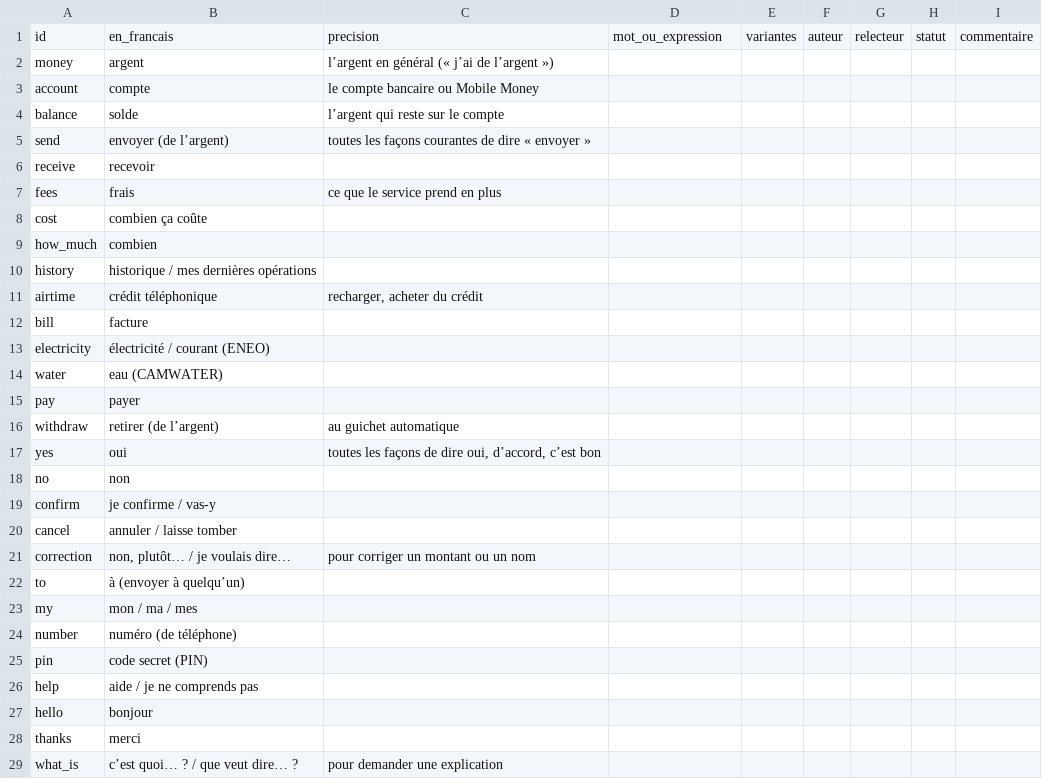
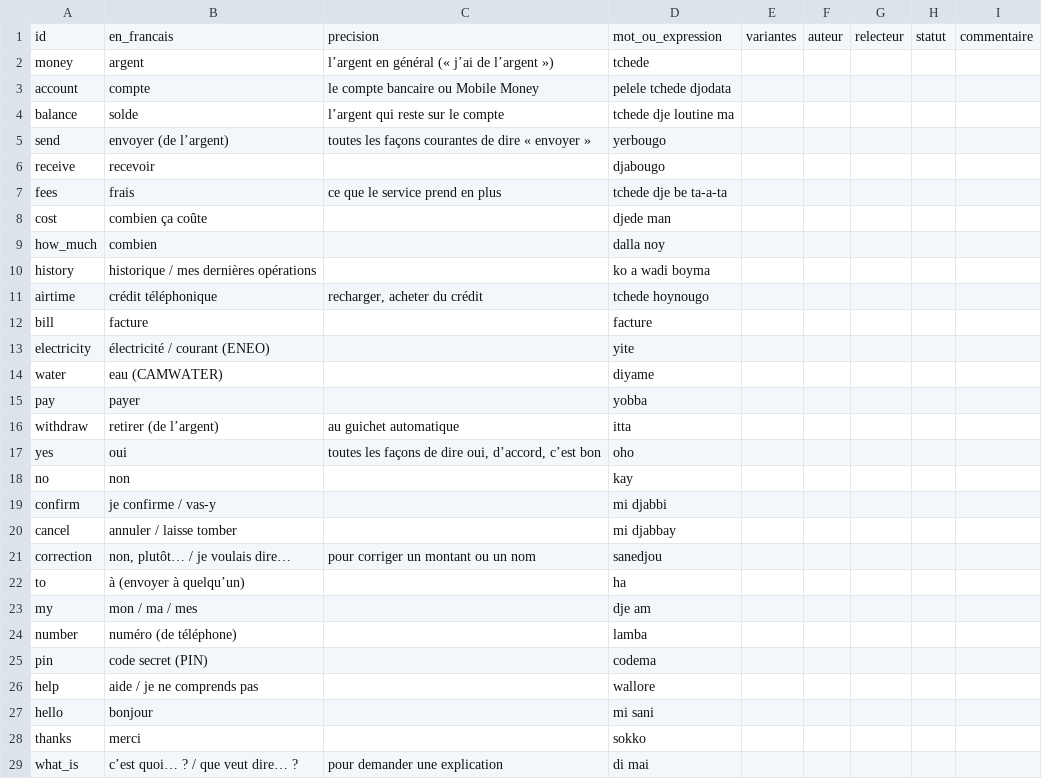
Before and after one commit to Savhel/mon-nkap, a CSV file: collecte/fub/lexique.csv, drawn as a sheet; only a part is shown; the diff covers the shown part only.

Commit message:
Fulfulde : premières feuilles des natifs importées (brouillon)
Lexique, nombres, demandes, réponses et définitions repris tels qu'écrits
par les natifs, sans retouche d'orthographe. Tout reste en brouillon tant
qu'un auteur et un second relecteur ne sont pas indiqués. 15 réponses sont
écartées par l'import : les repères ({montant}, {nom}…) y sont remplacés
par « … ».

Apprentissage des expressions-clés : un mot présent dans les phrases d'au
moins trois intentions (« a yidi », « je veux ») n'est plus pris pour un
mot-clé. Avec peu de phrases, il faisait passer presque toute demande en
fulfulde pour un transfert.

```diff
--- a/collecte/fub/lexique.csv
+++ b/collecte/fub/lexique.csv
@@ -1,29 +1,29 @@
 "id","en_francais","precision","mot_ou_expression","variantes","auteur","relecteur","statut","commentaire"
-"money","argent","l’argent en général (« j’ai de l’argent »)","","","","","",""
-"account","compte","le compte bancaire ou Mobile Money","","","","","",""
-"balance","solde","l’argent qui reste sur le compte","","","","","",""
-"send","envoyer (de l’argent)","toutes les façons courantes de dire « envoyer »","","","","","",""
-"receive","recevoir","","","","","","",""
-"fees","frais","ce que le service prend en plus","","","","","",""
-"cost","combien ça coûte","","","","","","",""
-"how_much","combien","","","","","","",""
-"history","historique / mes dernières opérations","","","","","","",""
-"airtime","crédit téléphonique","recharger, acheter du crédit","","","","","",""
-"bill","facture","","","","","","",""
-"electricity","électricité / courant (ENEO)","","","","","","",""
-"water","eau (CAMWATER)","","","","","","",""
-"pay","payer","","","","","","",""
-"withdraw","retirer (de l’argent)","au guichet automatique","","","","","",""
-"yes","oui","toutes les façons de dire oui, d’accord, c’est bon","","","","","",""
-"no","non","","","","","","",""
-"confirm","je confirme / vas-y","","","","","","",""
-"cancel","annuler / laisse tomber","","","","","","",""
-"correction","non, plutôt… / je voulais dire…","pour corriger un montant ou un nom","","","","","",""
-"to","à (envoyer à quelqu’un)","","","","","","",""
-"my","mon / ma / mes","","","","","","",""
-"number","numéro (de téléphone)","","","","","","",""
-"pin","code secret (PIN)","","","","","","",""
-"help","aide / je ne comprends pas","","","","","","",""
-"hello","bonjour","","","","","","",""
-"thanks","merci","","","","","","",""
-"what_is","c’est quoi… ? / que veut dire… ?","pour demander une explication","","","","","",""
+"money","argent","l’argent en général (« j’ai de l’argent »)","tchede","","","","",""
+"account","compte","le compte bancaire ou Mobile Money","pelele tchede djodata","","","","",""
+"balance","solde","l’argent qui reste sur le compte","tchede dje loutine ma","","","","",""
+"send","envoyer (de l’argent)","toutes les façons courantes de dire « envoyer »","yerbougo","","","","",""
+"receive","recevoir","","djabougo","","","","",""
+"fees","frais","ce que le service prend en plus","tchede dje be ta-a-ta","","","","",""
+"cost","combien ça coûte","","djede man","","","","",""
+"how_much","combien","","dalla noy","","","","",""
+"history","historique / mes dernières opérations","","ko a wadi boyma","","","","",""
+"airtime","crédit téléphonique","recharger, acheter du crédit","tchede hoynougo","","","","",""
+"bill","facture","","facture","","","","",""
+"electricity","électricité / courant (ENEO)","","yite","","","","",""
+"water","eau (CAMWATER)","","diyame","","","","",""
+"pay","payer","","yobba","","","","",""
+"withdraw","retirer (de l’argent)","au guichet automatique","itta","","","","",""
+"yes","oui","toutes les façons de dire oui, d’accord, c’est bon","oho","","","","",""
+"no","non","","kay","","","","",""
+"confirm","je confirme / vas-y","","mi djabbi","","","","",""
+"cancel","annuler / laisse tomber","","mi djabbay","","","","",""
+"correction","non, plutôt… / je voulais dire…","pour corriger un montant ou un nom","sanedjou","","","","",""
+"to","à (envoyer à quelqu’un)","","ha","","","","",""
+"my","mon / ma / mes","","dje am","","","","",""
+"number","numéro (de téléphone)","","lamba","","","","",""
+"pin","code secret (PIN)","","codema","","","","",""
+"help","aide / je ne comprends pas","","wallore","","","","",""
+"hello","bonjour","","mi sani","","","","",""
+"thanks","merci","","sokko","","","","",""
+"what_is","c’est quoi… ? / que veut dire… ?","pour demander une explication","di mai","","","","",""
```
Also changed, not shown: 1 edited cell elsewhere in this file, collecte/fub/definitions.csv, collecte/fub/demandes.csv, 5 other files.
